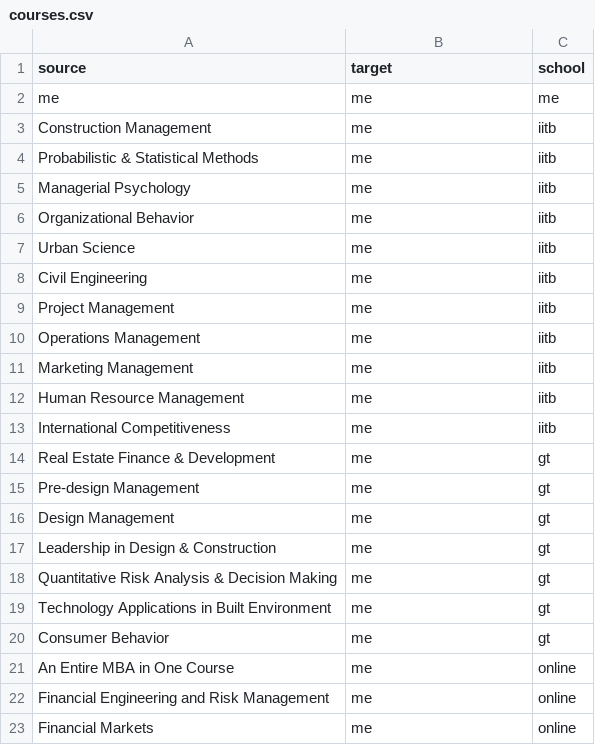
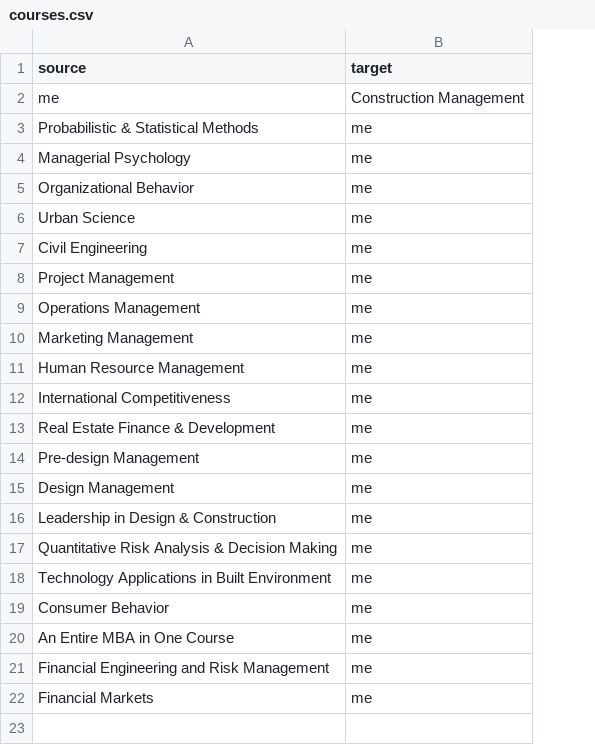
Before and after one commit to tushardhamani/resume, a CSV file: courses.csv, drawn as a sheet; removed rows and columns are numbered as before the commit, all else as after; the diff names each change by its address in the sheet, - before the commit and + after, or states it on an @@ line.

Commit message:
Add files via upload

```diff
--- a/courses.csv
+++ b/courses.csv
-column C (school), row 2: me; rows 4-23: iitb | iitb | iitb | iitb | iitb | iitb | iitb | iitb | iitb | iitb | gt | gt | gt | gt | gt | gt | gt | online | online | online
-B2 (target): me
+B2 (target): Construction Management
-row 3: Construction Management | me | iitb
```
